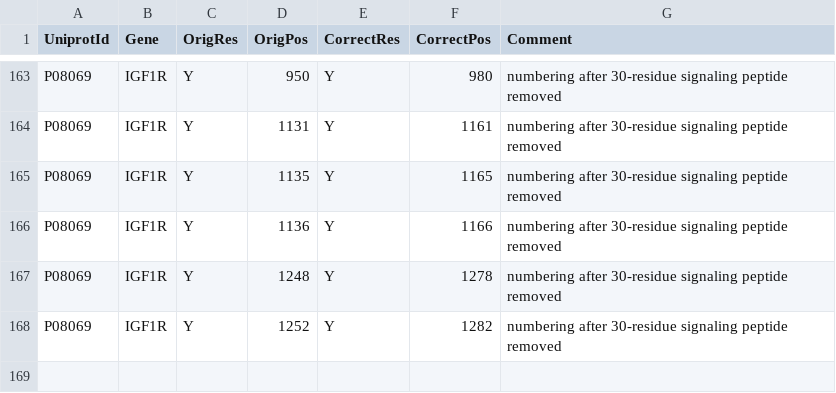
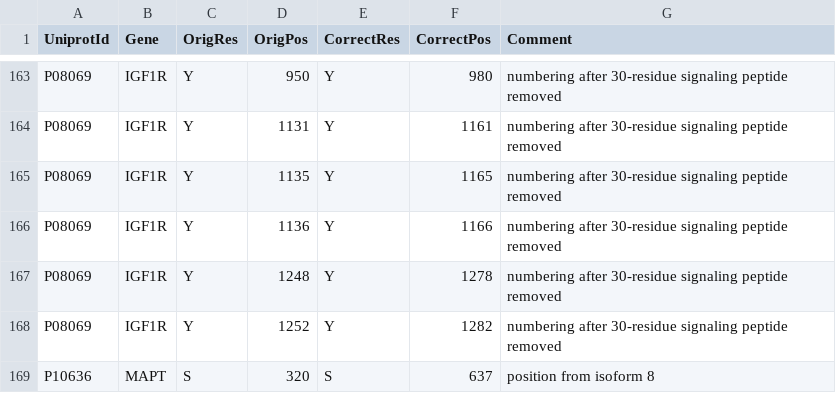
Before and after one commit to gyorilab/protmapper, a CSV file: protmapper/curated_site_map.csv, drawn as a sheet; only a part is shown, gaps mark what is left out; the diff names each change by its address in the sheet, - before the commit and + after, or states it on an @@ line.

Commit message:
Fix bug and add MAPT site to site map

```diff
--- a/protmapper/curated_site_map.csv
+++ b/protmapper/curated_site_map.csv
+row 169: P10636 | MAPT | S | 320 | S | 637 | position from isoform 8
```
Also changed, not shown: 2 other files.
